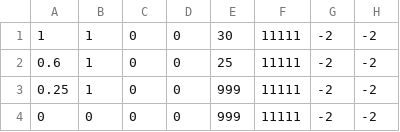
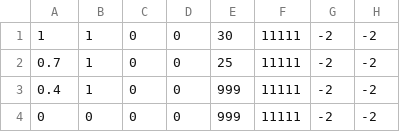
Before and after one commit to rr1706/Control-2018, a CSV file: Autonomous 2018/Forward.csv, drawn as a sheet; only a part is shown; the diff names each change by its address in the sheet, - before the commit and + after, or states it on an @@ line.

```diff
--- a/Autonomous 2018/Forward.csv
+++ b/Autonomous 2018/Forward.csv
-A2: 0.6
+A2: 0.7
-A3: 0.25
+A3: 0.4
```
Also changed, not shown: 8 other files.
